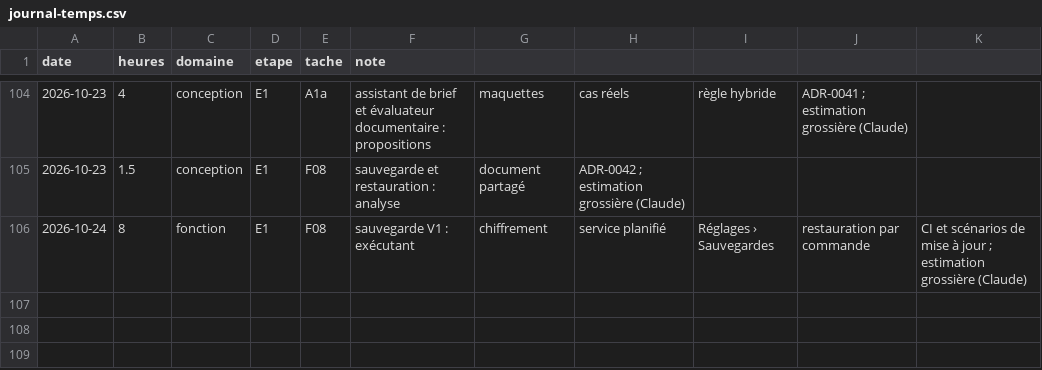
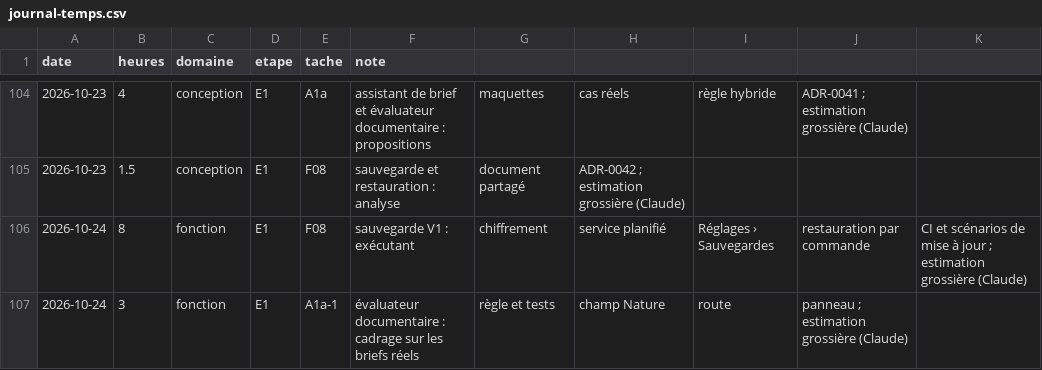
Before and after one commit to jvdbiest/Otlet, a CSV file: docs/projet/journal-temps.csv, drawn as a sheet; only a part is shown, gaps mark what is left out.

```diff
--- a/docs/projet/journal-temps.csv
+++ b/docs/projet/journal-temps.csv
@@ -106 +106,2 @@ date,heures,domaine,etape,tache,note
 2026-10-24,8,fonction,E1,F08,sauvegarde V1 : exécutant, chiffrement, service planifié, Réglages › Sauvegardes, restauration par commande, CI et scénarios de mise à jour ; estimation grossière (Claude)
+2026-10-24,3,fonction,E1,A1a-1,évaluateur documentaire : cadrage sur les briefs réels, règle et tests, champ Nature, route, panneau ; estimation grossière (Claude)
```
Also changed, not shown: docs/projet/backlog-E1.csv, 18 other files.
